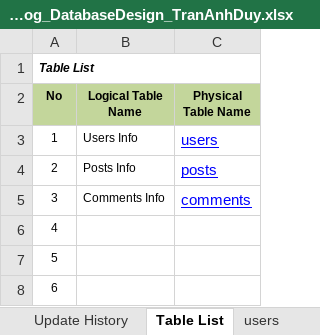
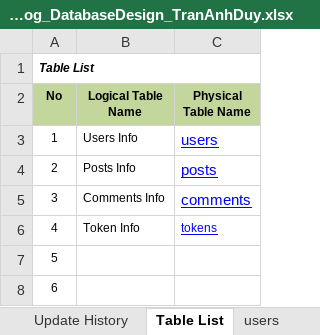
Before and after one commit to Mulodo-Java-Training/miniblog-tran.duy, an Excel workbook: doc/backend/db/TRN-MiniBlog_DatabaseDesign_TranAnhDuy.xlsx, sheet Table List, drawn as a sheet; only a part is shown; values as stored, in another font and other column widths than the file's, no borders; the diff names each change by its address in the sheet, - before the commit and + after, or states it on an @@ line.

```diff
--- a/doc/backend/db/TRN-MiniBlog_DatabaseDesign_TranAnhDuy.xlsx (sheet Table List)
+++ b/doc/backend/db/TRN-MiniBlog_DatabaseDesign_TranAnhDuy.xlsx (sheet Table List)
-B6 (Logical Table Name): (empty)
+B6 (Logical Table Name): Token Info
-C6 (Physical Table Name): (empty)
+C6 (Physical Table Name): tokens
```
Also changed, not shown: other sheet tabs, doc/backend/api/TRN-MiniBlog_API-Specification_TranAnhDuy_Ver1.0.0.xlsx, 5 other files.
